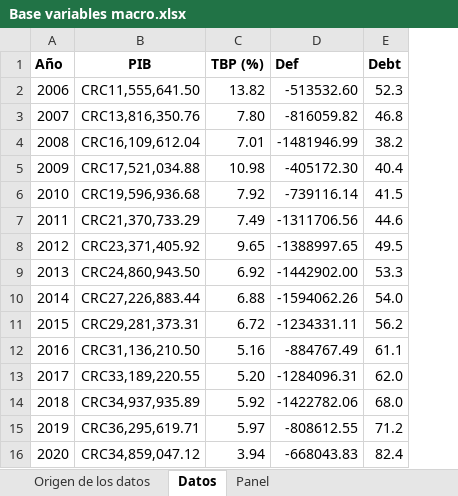
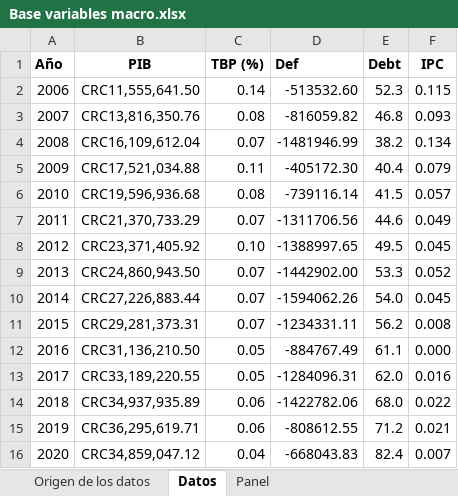
Before and after one commit to SIE-Grupo1-2021/DataCleaning, an Excel workbook: data/0-raw_data/Base variables macro.xlsx, sheet Datos, drawn as a sheet; values as stored, in another font and other column widths than the file's, no borders; the diff names each change by its address in the sheet, - before the commit and + after, or states it on an @@ line.

```diff
--- a/data/0-raw_data/Base variables macro.xlsx (sheet Datos)
+++ b/data/0-raw_data/Base variables macro.xlsx (sheet Datos)
+column F (IPC), rows 2-16: 0.115 | 0.093 | 0.134 | 0.079 | 0.057 | 0.049 | 0.045 | 0.052 | 0.045 | 0.008 | 0.000 | 0.016 | 0.022 | 0.021 | 0.007
-C2 (TBP (%)): 13.82
+C2 (TBP (%)): 0.14
-C3 (TBP (%)): 7.80
+C3 (TBP (%)): 0.08
-C4 (TBP (%)): 7.01
+C4 (TBP (%)): 0.07
-C5 (TBP (%)): 10.98
+C5 (TBP (%)): 0.11
-C6 (TBP (%)): 7.92
+C6 (TBP (%)): 0.08
-C7 (TBP (%)): 7.49
+C7 (TBP (%)): 0.07
-C8 (TBP (%)): 9.65
+C8 (TBP (%)): 0.10
-C9 (TBP (%)): 6.92
+C9 (TBP (%)): 0.07
-C10 (TBP (%)): 6.88
+C10 (TBP (%)): 0.07
-C11 (TBP (%)): 6.72
+C11 (TBP (%)): 0.07
-C12 (TBP (%)): 5.16
+C12 (TBP (%)): 0.05
-C13 (TBP (%)): 5.20
+C13 (TBP (%)): 0.05
-C14 (TBP (%)): 5.92
+C14 (TBP (%)): 0.06
-C15 (TBP (%)): 5.97
+C15 (TBP (%)): 0.06
-C16 (TBP (%)): 3.94
+C16 (TBP (%)): 0.04
```
Also changed, not shown: sheet Panel, sheet Origen de los datos, 19 other files.
